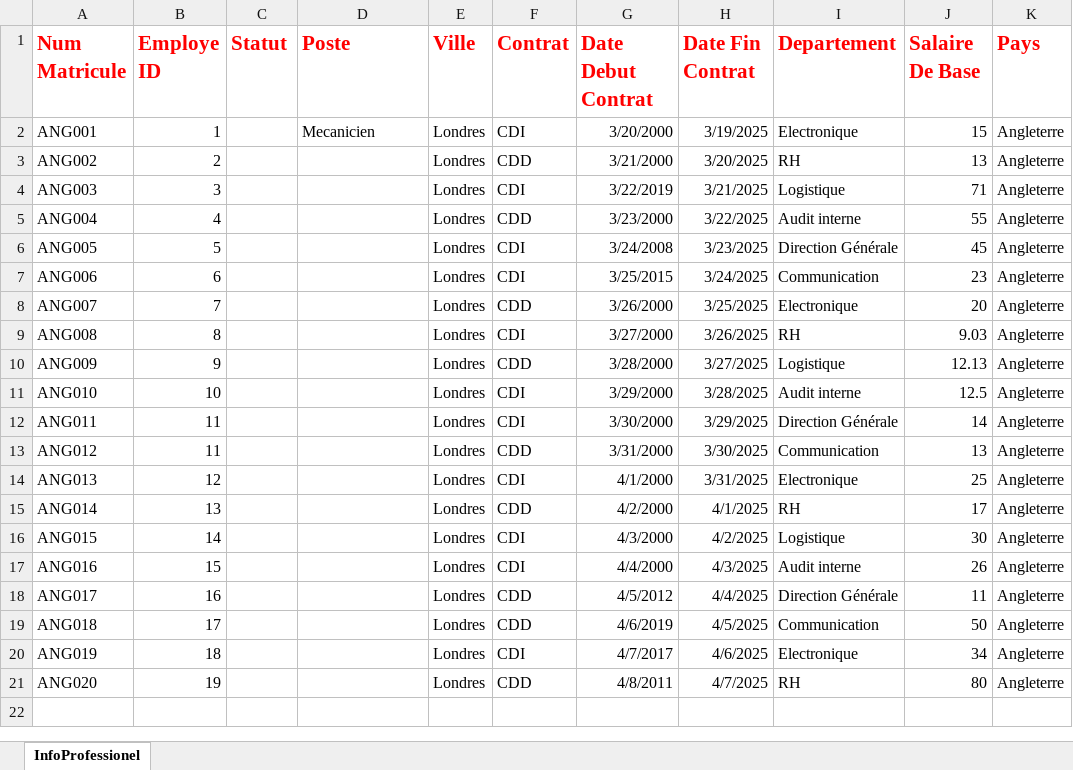
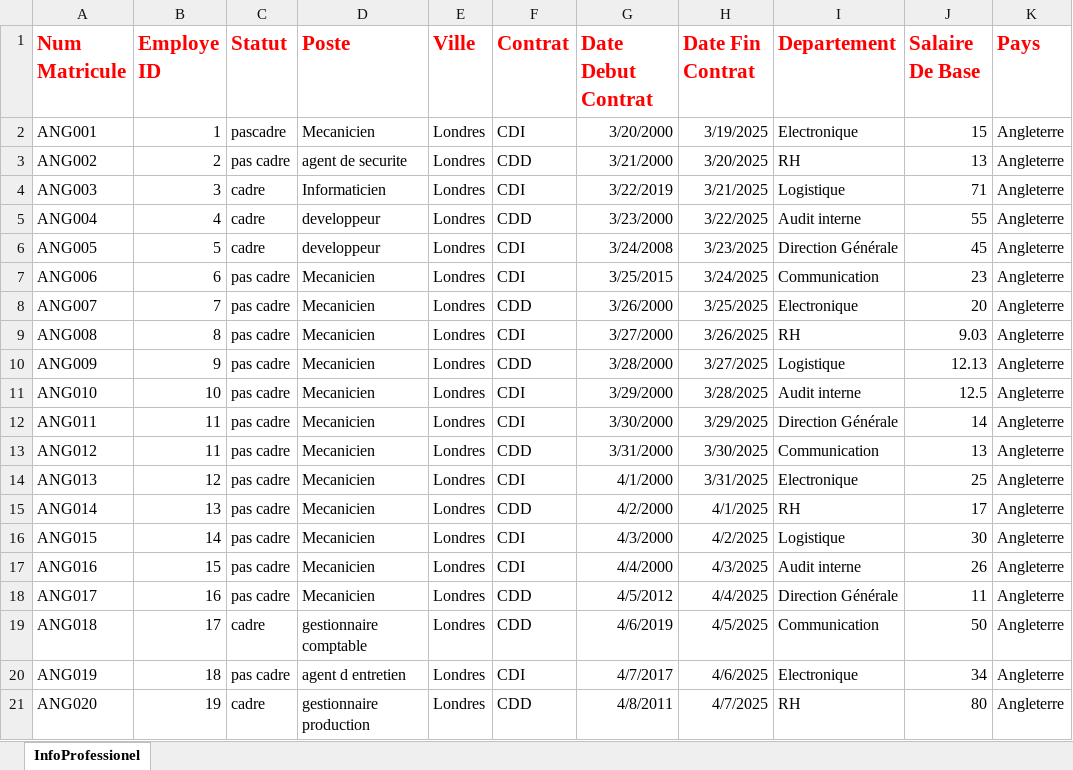
Before and after one commit to AbdouAzizDIOUF/projetDintegrationGlobalHumanRessource, an Excel workbook: src/main/resources/datasources/angleterre/infoProffAngleterre.xlsx, sheet InfoProfessionel, drawn as a sheet; values as stored, in another font and other column widths than the file's, no borders; the diff names each change by its address in the sheet, - before the commit and + after, or states it on an @@ line.

Commit message:
cadre et pas cadre

```diff
--- a/src/main/resources/datasources/angleterre/infoProffAngleterre.xlsx (sheet InfoProfessionel)
+++ b/src/main/resources/datasources/angleterre/infoProffAngleterre.xlsx (sheet InfoProfessionel)
-C2 (Statut): (empty)
+C2 (Statut): pascadre
-C3 (Statut): (empty)
+C3 (Statut): pas cadre
-D3 (Poste): (empty)
+D3 (Poste): agent de securite
-C4:C6 (Statut): (empty)
+C4:C6 (Statut): cadre
-D4 (Poste): (empty)
+D4 (Poste): Informaticien
-D5:D6 (Poste): (empty)
+D5:D6 (Poste): developpeur
-C7:C18 (Statut): (empty)
+C7:C18 (Statut): pas cadre
-D7:D18 (Poste): (empty)
+D7:D18 (Poste): Mecanicien
-C19 (Statut): (empty)
+C19 (Statut): cadre
-D19 (Poste): (empty)
+D19 (Poste): gestionnaire comptable
-C20 (Statut): (empty)
+C20 (Statut): pas cadre
-D20 (Poste): (empty)
+D20 (Poste): agent d entretien
-C21 (Statut): (empty)
+C21 (Statut): cadre
-D21 (Poste): (empty)
+D21 (Poste): gestionnaire production
```
Also changed, not shown: src/main/resources/datasources/angleterre/infoPaieAngleterre.xlsx, src/main/resources/datasources/france/infoProffFrance.xlsx.
